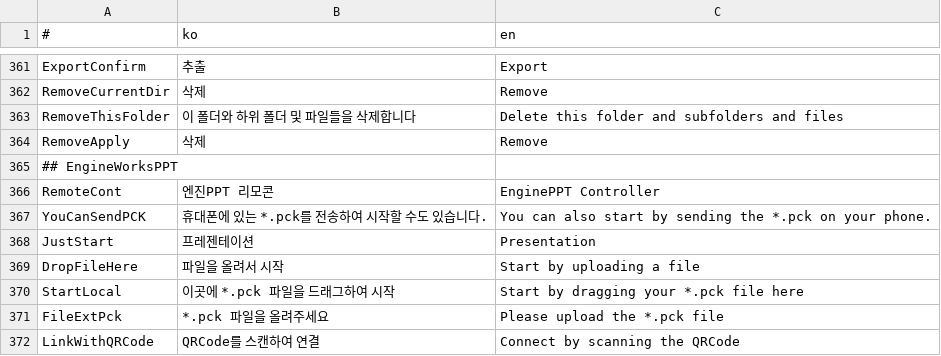
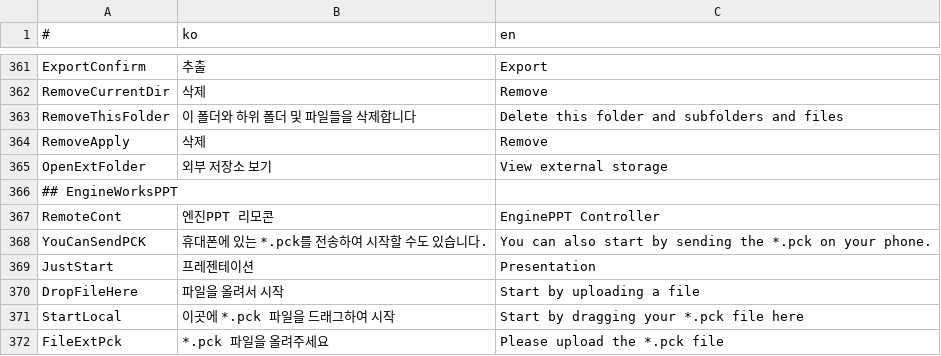
Before and after one commit to is2you2/is2you2.github.io, a CSV file: pjcone_pwa/assets/data/translate.csv, drawn as a sheet; only a part is shown, gaps mark what is left out; the shorter side is filled out with more unchanged rows.

```diff
--- a/pjcone_pwa/assets/data/translate.csv
+++ b/pjcone_pwa/assets/data/translate.csv
@@ -364,2 +364,3 @@ RemoveThisFolder,이 폴더와 하위 폴더 및 파일들을 삭제합니다,De
 RemoveApply,삭제,Remove
+OpenExtFolder,외부 저장소 보기,View external storage
 ## EngineWorksPPT,,
```
Also changed, not shown: 8 other files.
